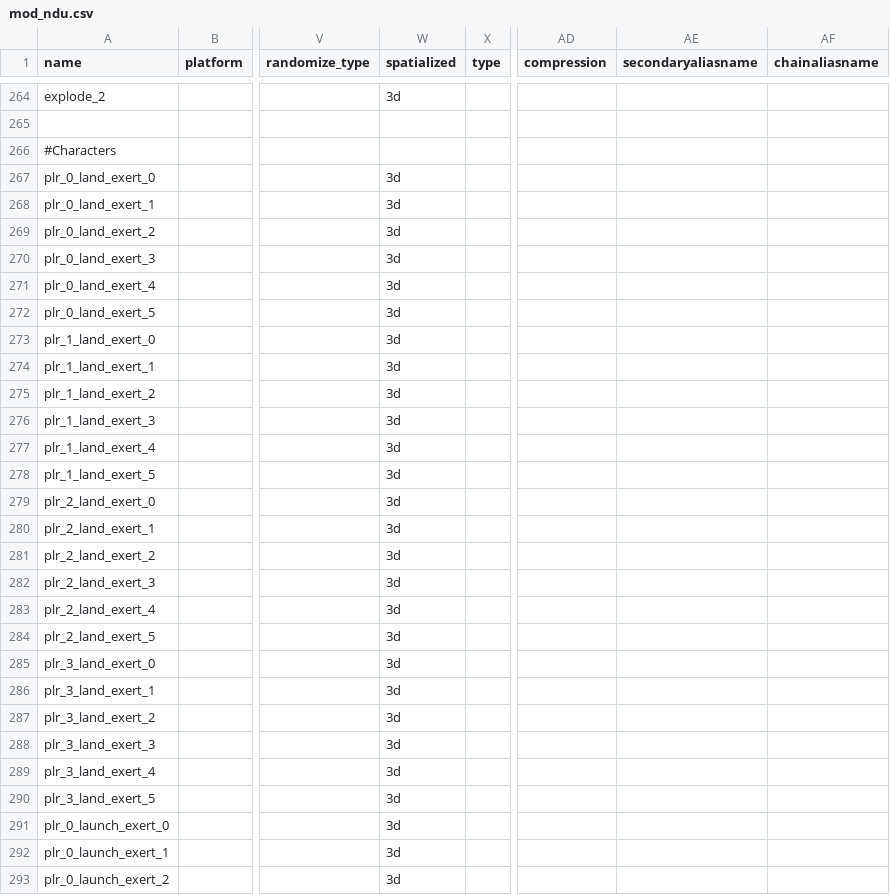
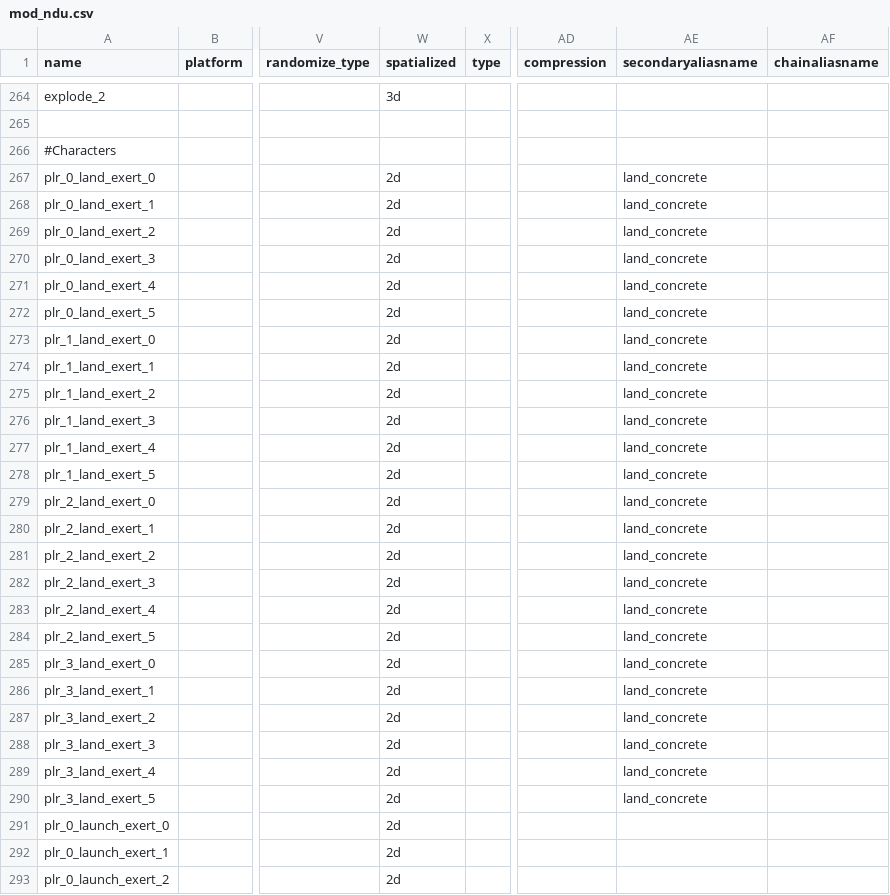
Before and after one commit to Keyware-Digital/NDU-Reloaded, a CSV file: soundaliases/mod_ndu.csv, drawn as a sheet; only a part is shown, gaps mark what is left out; the diff covers the shown part only; the diff names each change by its address in the sheet, - before the commit and + after, or states it on an @@ line.

```diff
--- a/soundaliases/mod_ndu.csv
+++ b/soundaliases/mod_ndu.csv
-W267:W293 (spatialized): 3d
+W267:W293 (spatialized): 2d
-AE267:AE290 (secondaryaliasname): (empty)
+AE267:AE290 (secondaryaliasname): land_concrete
```
Also changed, not shown: 22 edited cells elsewhere in this file, mod.csv, 27 other files.
